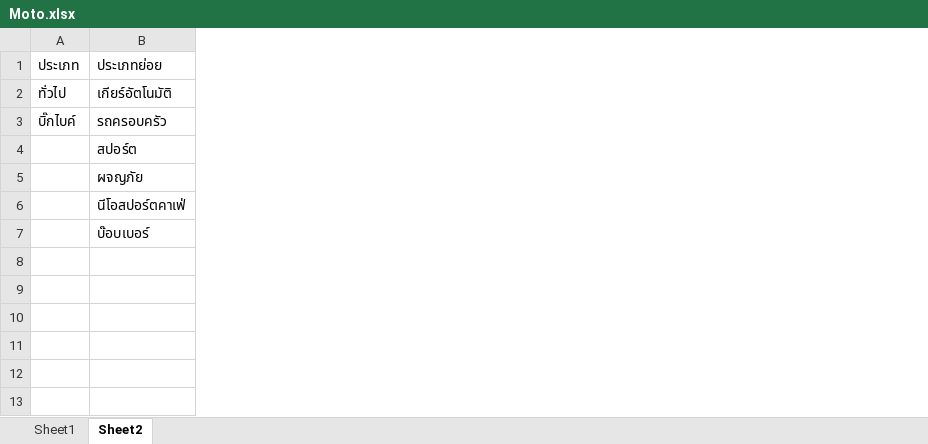
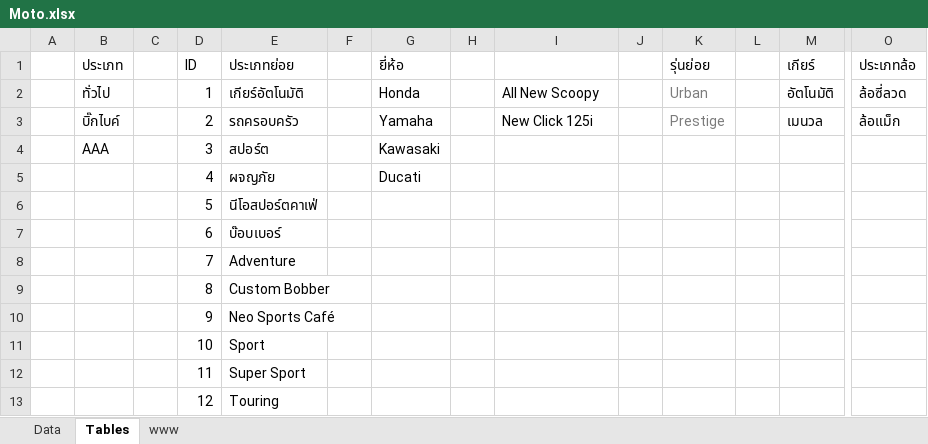
Before and after one commit to pimphongphat/csharp_winapp, an Excel workbook: Moto.xlsx, sheet Tables, drawn as a sheet; only a part is shown, gaps mark what is left out; values as stored, in another font and other column widths than the file's, no borders; table styles not drawn; addresses are those after the commit; rows hold the shown columns only; the diff covers the shown part only; the diff names each change by its address in the sheet, - before the commit and + after, or states it on an @@ line.

Commit message:
Update Moto.xlsx
Test

```diff
--- a/Moto.xlsx (sheet Tables)
+++ b/Moto.xlsx (sheet Tables)
-sheet tab: Sheet1
+sheet tab: Data
-sheet tab: Sheet2
+sheet tab: Tables
+sheet tab: www
+column A, empty
+column C, empty
+column D (ID), rows 2-7: 1 | 2 | 3 | 4 | 5 | 6
+column F, empty
+column G (ยี่ห้อ), rows 2-5: Honda | Yamaha | Kawasaki | Ducati
+column H, empty
+column I (รุ่นรถจักรยานยนต์), rows 2-3: All New Scoopy | New Click 125i
+column J, empty
+column K (รุ่นย่อย), rows 2-3: Urban | Prestige
+column L, empty
+column M (เกียร์), rows 2-3: อัตโนมัติ | เมนวล
+column O (ประเภทล้อ), rows 2-3: ล้อซี่ลวด | ล้อแม็ก
-B4 (ประเภท): (empty)
+B4 (ประเภท): AAA
+row 8:  |  |  | 7 | Adventure
+row 9:  |  |  | 8 | Custom Bobber
+row 10:  |  |  | 9 | Neo Sports Café
+row 11:  |  |  | 10 | Sport
+row 12:  |  |  | 11 | Super Sport
+row 13:  |  |  | 12 | Touring
```
Also changed, not shown: 1 added column elsewhere in this sheet, sheet Data.
